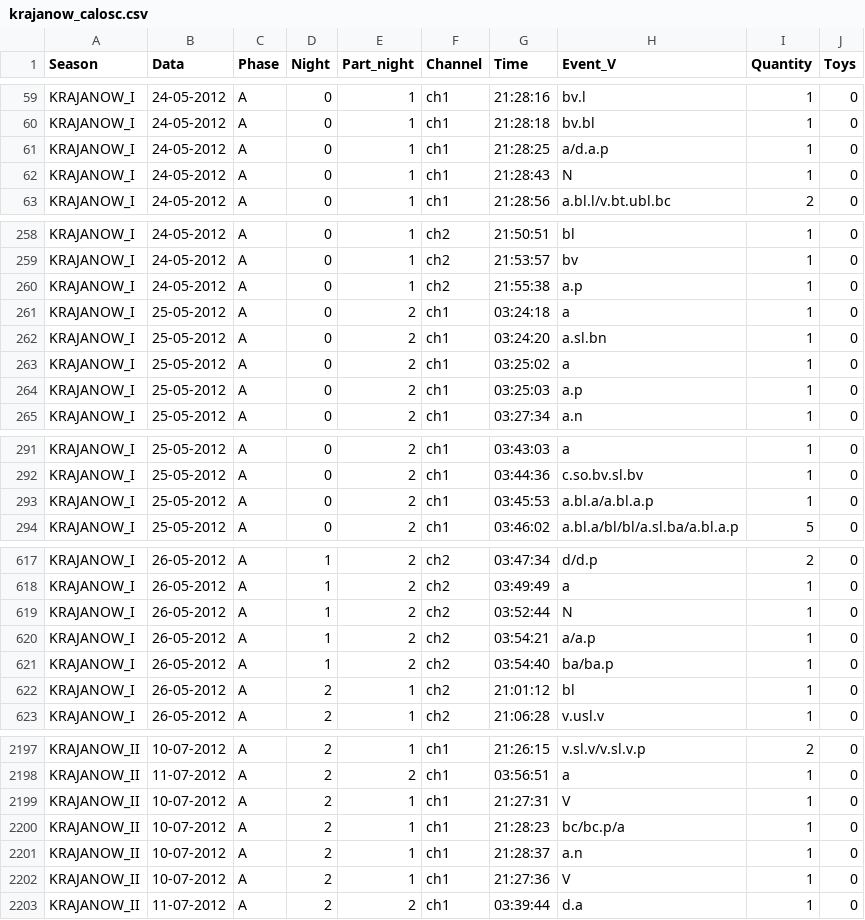
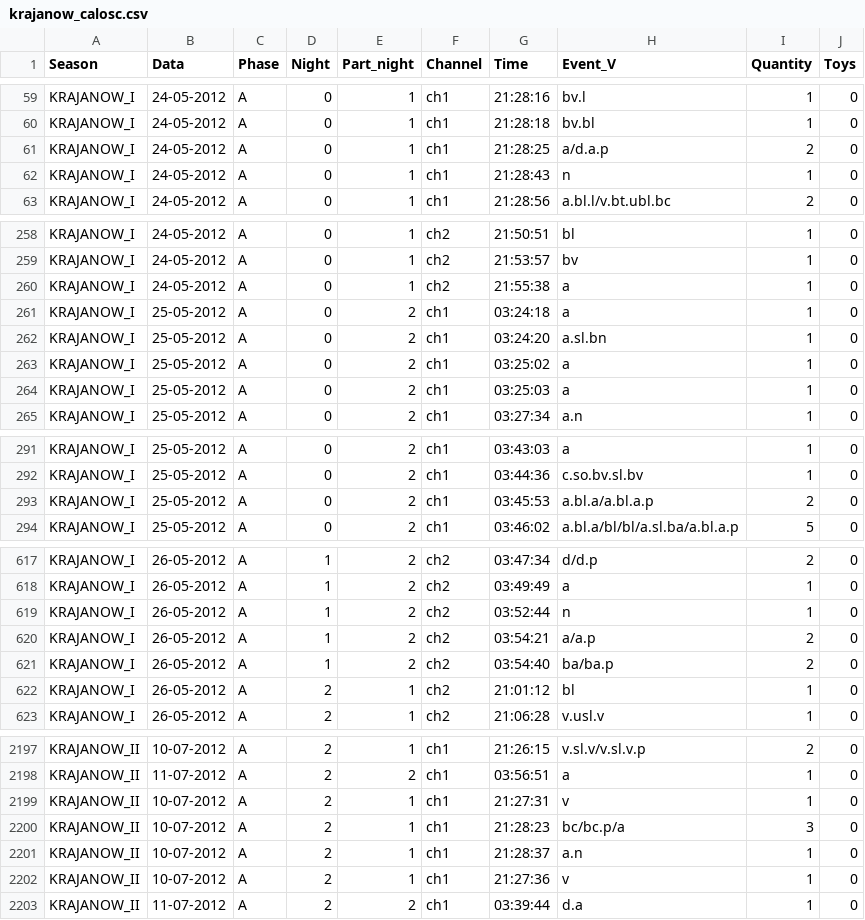
Before and after one commit to Plecotus/gacki_analiza, a CSV file: input/krajanow_calosc.csv, drawn as a sheet; only a part is shown, gaps mark what is left out; the diff covers the shown part only.

```diff
--- a/input/krajanow_calosc.csv
+++ b/input/krajanow_calosc.csv
@@ -60,4 +60,4 @@ KRAJANOW_I;24-05-2012;A;0;1;ch1;21:28:16;bv.l;1;0
 KRAJANOW_I;24-05-2012;A;0;1;ch1;21:28:18;bv.bl;1;0
-KRAJANOW_I;24-05-2012;A;0;1;ch1;21:28:25;a/d.a.p;1;0
-KRAJANOW_I;24-05-2012;A;0;1;ch1;21:28:43;N;1;0
+KRAJANOW_I;24-05-2012;A;0;1;ch1;21:28:25;a/d.a.p;2;0
+KRAJANOW_I;24-05-2012;A;0;1;ch1;21:28:43;n;1;0
 KRAJANOW_I;24-05-2012;A;0;1;ch1;21:28:56;a.bl.l/v.bt.ubl.bc;2;0
@@ -259,3 +259,3 @@ KRAJANOW_I;24-05-2012;A;0;1;ch2;21:50:51;bl;1;0
 KRAJANOW_I;24-05-2012;A;0;1;ch2;21:53:57;bv;1;0
-KRAJANOW_I;24-05-2012;A;0;1;ch2;21:55:38;a.p;1;0
+KRAJANOW_I;24-05-2012;A;0;1;ch2;21:55:38;a;1;0
 KRAJANOW_I;25-05-2012;A;0;2;ch1;03:24:18;a;1;0
@@ -263,3 +263,3 @@ KRAJANOW_I;25-05-2012;A;0;2;ch1;03:24:20;a.sl.bn;1;0
 KRAJANOW_I;25-05-2012;A;0;2;ch1;03:25:02;a;1;0
-KRAJANOW_I;25-05-2012;A;0;2;ch1;03:25:03;a.p;1;0
+KRAJANOW_I;25-05-2012;A;0;2;ch1;03:25:03;a;1;0
 KRAJANOW_I;25-05-2012;A;0;2;ch1;03:27:34;a.n;1;0
@@ -292,3 +292,3 @@ KRAJANOW_I;25-05-2012;A;0;2;ch1;03:43:03;a;1;0
 KRAJANOW_I;25-05-2012;A;0;2;ch1;03:44:36;c.so.bv.sl.bv;1;0
-KRAJANOW_I;25-05-2012;A;0;2;ch1;03:45:53;a.bl.a/a.bl.a.p;1;0
+KRAJANOW_I;25-05-2012;A;0;2;ch1;03:45:53;a.bl.a/a.bl.a.p;2;0
 KRAJANOW_I;25-05-2012;A;0;2;ch1;03:46:02;a.bl.a/bl/bl/a.sl.ba/a.bl.a.p;5;0
@@ -618,5 +618,5 @@ KRAJANOW_I;26-05-2012;A;1;2;ch2;03:47:34;d/d.p;2;0
 KRAJANOW_I;26-05-2012;A;1;2;ch2;03:49:49;a;1;0
-KRAJANOW_I;26-05-2012;A;1;2;ch2;03:52:44;N;1;0
-KRAJANOW_I;26-05-2012;A;1;2;ch2;03:54:21;a/a.p;1;0
-KRAJANOW_I;26-05-2012;A;1;2;ch2;03:54:40;ba/ba.p;1;0
+KRAJANOW_I;26-05-2012;A;1;2;ch2;03:52:44;n;1;0
+KRAJANOW_I;26-05-2012;A;1;2;ch2;03:54:21;a/a.p;2;0
+KRAJANOW_I;26-05-2012;A;1;2;ch2;03:54:40;ba/ba.p;2;0
 KRAJANOW_I;26-05-2012;A;2;1;ch2;21:01:12;bl;1;0
@@ -2198,6 +2198,6 @@ KRAJANOW_II;10-07-2012;A;2;1;ch1;21:26:15;v.sl.v/v.sl.v.p;2;0
 KRAJANOW_II;11-07-2012;A;2;2;ch1;03:56:51;a;1;0
-KRAJANOW_II;10-07-2012;A;2;1;ch1;21:27:31;V;1;0
-KRAJANOW_II;10-07-2012;A;2;1;ch1;21:28:23;bc/bc.p/a;1;0
+KRAJANOW_II;10-07-2012;A;2;1;ch1;21:27:31;v;1;0
+KRAJANOW_II;10-07-2012;A;2;1;ch1;21:28:23;bc/bc.p/a;3;0
 KRAJANOW_II;10-07-2012;A;2;1;ch1;21:28:37;a.n;1;0
-KRAJANOW_II;10-07-2012;A;2;1;ch1;21:27:36;V;1;0
+KRAJANOW_II;10-07-2012;A;2;1;ch1;21:27:36;v;1;0
 KRAJANOW_II;11-07-2012;A;2;2;ch1;03:39:44;d.a;1;0
```
Also changed, not shown: 29 edited cells elsewhere in this file, 6 other files.
